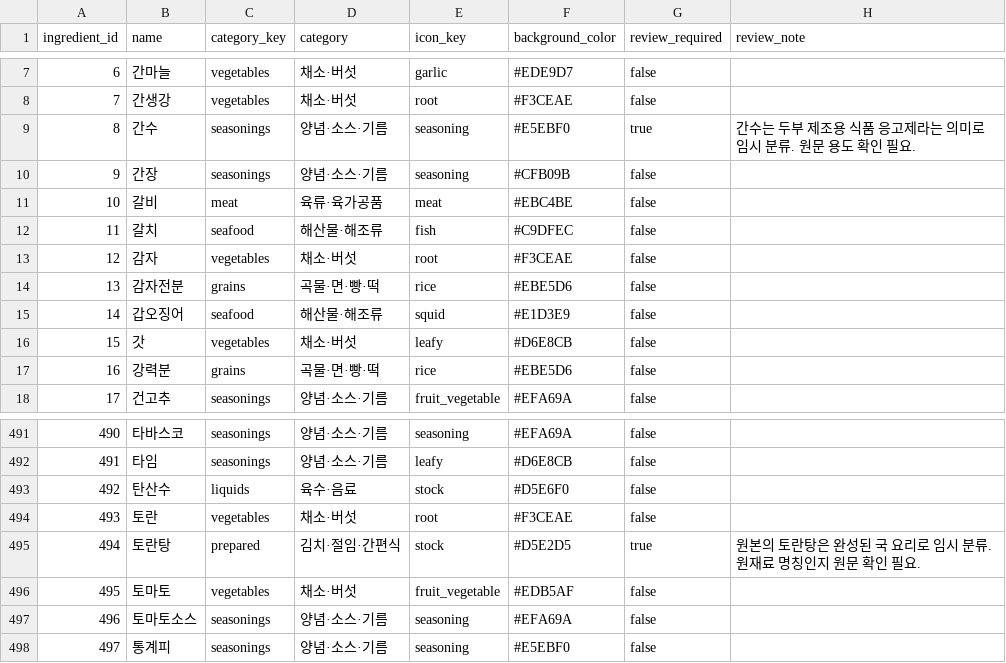
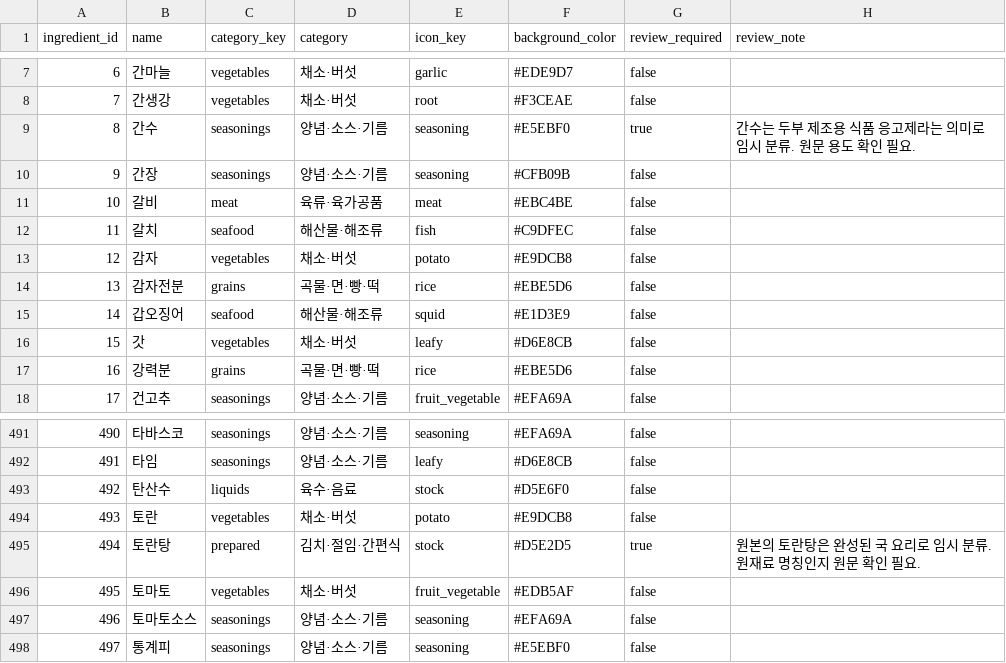
Before and after one commit to snuhcs-course/swpp-2026-project-team-15, a CSV file: android/app/src/main/assets/ingredient_presentation.csv, drawn as a sheet; only a part is shown, gaps mark what is left out.

Commit message:
fix(android): small issues from the phone test
Autocomplete scrolls into view above the bottom button; 감자 and 토란 get their own
potato icon; each ingredient suggestion can be added to the fridge; the substitution
answer no longer repeats the server's note; the info dialog explains the recipe and
'내 재료로 바꾸기'.

```diff
--- a/android/app/src/main/assets/ingredient_presentation.csv
+++ b/android/app/src/main/assets/ingredient_presentation.csv
@@ -12,3 +12,3 @@
 11,갈치,seafood,해산물·해조류,fish,#C9DFEC,false,
-12,감자,vegetables,채소·버섯,root,#F3CEAE,false,
+12,감자,vegetables,채소·버섯,potato,#E9DCB8,false,
 13,감자전분,grains,곡물·면·빵·떡,rice,#EBE5D6,false,
@@ -493,3 +493,3 @@
 492,탄산수,liquids,육수·음료,stock,#D5E6F0,false,
-493,토란,vegetables,채소·버섯,root,#F3CEAE,false,
+493,토란,vegetables,채소·버섯,potato,#E9DCB8,false,
 494,토란탕,prepared,김치·절임·간편식,stock,#D5E2D5,true,원본의 토란탕은 완성된 국 요리로 임시 분류. 원재료 명칭인지 원문 확인 필요.
```
Also changed, not shown: 10 other files.
